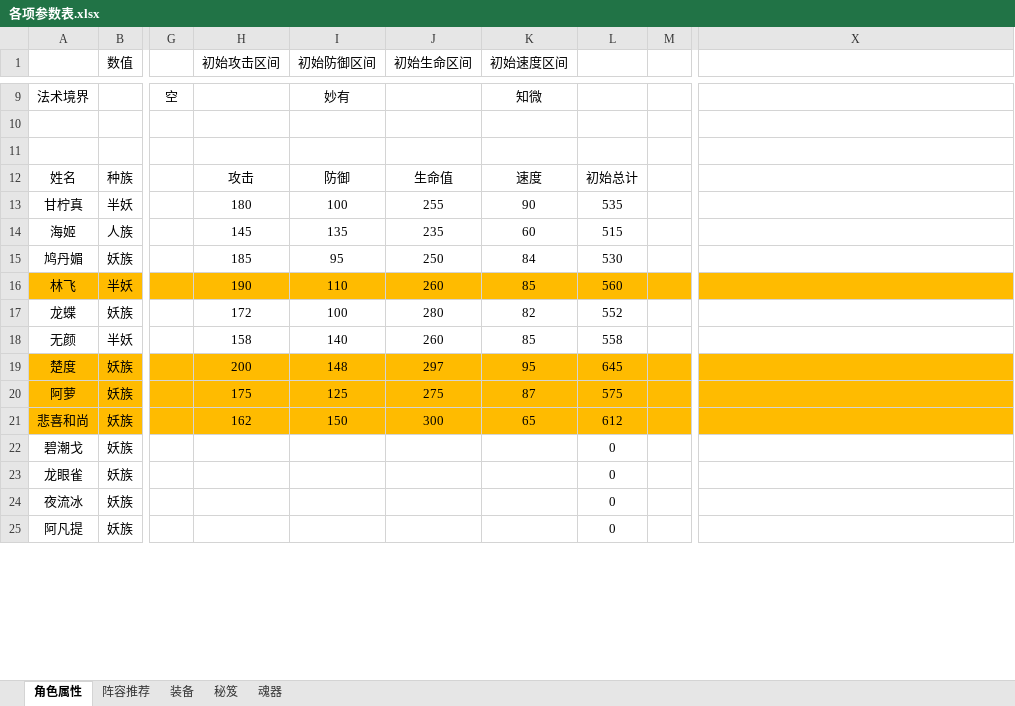
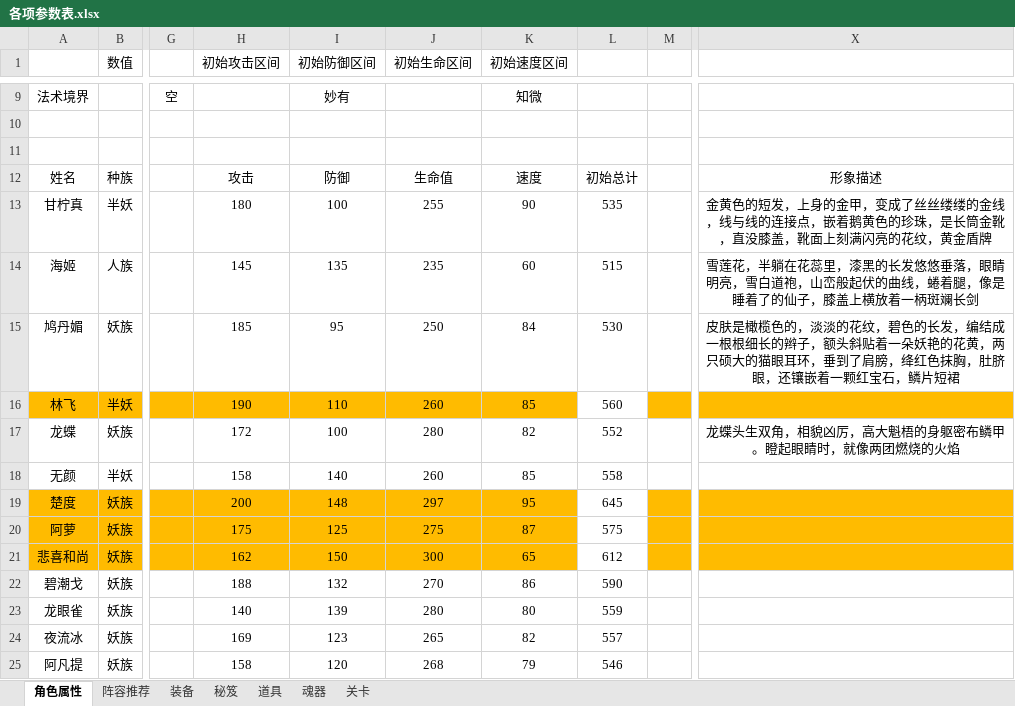
Before and after one commit to Discredited/NorthLand-Android, an Excel workbook: document/各项参数表.xlsx, sheet 角色属性, drawn as a sheet; only a part is shown, gaps mark what is left out; values as stored, in another font and other column widths than the file's, no borders; the diff covers the shown part only; the diff names each change by its address in the sheet, - before the commit and + after, or states it on an @@ line.

Commit message:
Excel

```diff
--- a/document/各项参数表.xlsx (sheet 角色属性)
+++ b/document/各项参数表.xlsx (sheet 角色属性)
+sheet tab: 道具
+sheet tab: 关卡
-X12: (empty)
+X12: 形象描述
-X13: (empty)
+X13: 金黄色的短发，上身的金甲，变成了丝丝缕缕的金线，线与线的连接点，嵌着鹅黄色的珍珠，是长筒金靴，直没膝盖，靴面上刻满闪亮的花纹，黄金盾牌
-X14: (empty)
+X14: 雪莲花，半躺在花蕊里，漆黑的长发悠悠垂落，眼睛明亮，雪白道袍，山峦般起伏的曲线，蜷着腿，像是睡着了的仙子，膝盖上横放着一柄斑斓长剑
-X15: (empty)
+X15: 皮肤是橄榄色的，淡淡的花纹，碧色的长发，编结成一根根细长的辫子，额头斜贴着一朵妖艳的花黄，两只硕大的猫眼耳环，垂到了肩膀，绛红色抹胸，肚脐眼，还镶嵌着一颗红宝石，鳞片短裙
-L16 fill: #FFBB00
+L16 fill: none
-X17: (empty)
+X17: 龙蝶头生双角，相貌凶厉，高大魁梧的身躯密布鳞甲。瞪起眼睛时，就像两团燃烧的火焰
-L19:L21 fill: #FFBB00
+L19:L21 fill: none
-H22 (初始攻击区间): (empty)
+H22 (初始攻击区间): 188
-I22 (初始防御区间): (empty)
+I22 (初始防御区间): 132
-J22 (初始生命区间): (empty)
+J22 (初始生命区间): 270
-K22 (初始速度区间): (empty)
+K22 (初始速度区间): 86
-L22: 0
+L22: 590
-H23 (初始攻击区间): (empty)
+H23 (初始攻击区间): 140
-I23 (初始防御区间): (empty)
+I23 (初始防御区间): 139
-J23 (初始生命区间): (empty)
+J23 (初始生命区间): 280
-K23 (初始速度区间): (empty)
+K23 (初始速度区间): 80
-L23: 0
+L23: 559
-H24 (初始攻击区间): (empty)
+H24 (初始攻击区间): 169
-I24 (初始防御区间): (empty)
+I24 (初始防御区间): 123
-J24 (初始生命区间): (empty)
+J24 (初始生命区间): 265
-K24 (初始速度区间): (empty)
+K24 (初始速度区间): 82
-L24: 0
+L24: 557
-H25 (初始攻击区间): (empty)
+H25 (初始攻击区间): 158
-I25 (初始防御区间): (empty)
+I25 (初始防御区间): 120
-J25 (初始生命区间): (empty)
+J25 (初始生命区间): 268
-K25 (初始速度区间): (empty)
+K25 (初始速度区间): 79
-L25: 0
+L25: 546
```
Also changed, not shown: 71 added rows, 3 moved rows, 128 edited cells and cell formats elsewhere in this sheet, sheet 秘笈, formulas that keep their value.
